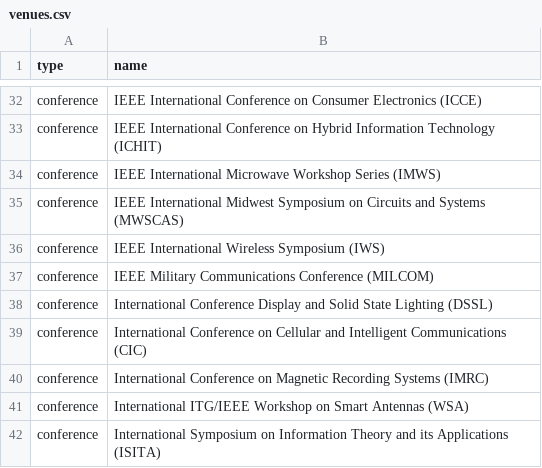
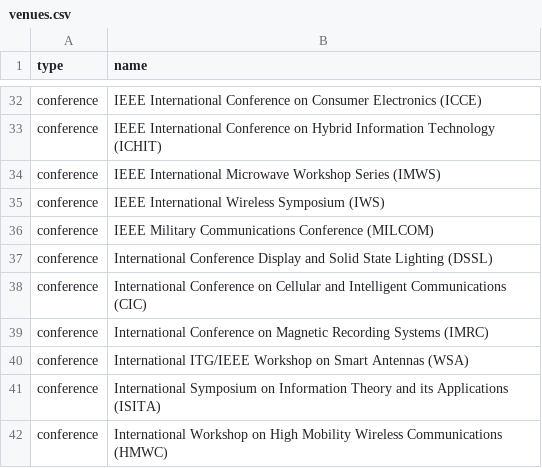
Before and after one commit to LIT-KAIST/LIT-KAIST.github.io, a CSV file: data/venues.csv, drawn as a sheet; only a part is shown, gaps mark what is left out; the shorter side is filled out with more unchanged rows; the diff names each change by its address in the sheet, - before the commit and + after, or states it on an @@ line.

Commit message:
Remove venue: IEEE International Midwest Symposium on Circuits and Systems (MWSCAS)

```diff
--- a/data/venues.csv
+++ b/data/venues.csv
-row 35: conference | IEEE International Midwest Symposium on Circuits and Systems (MWSCAS)
```
